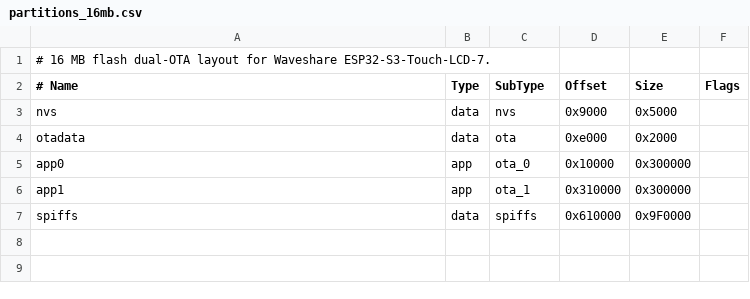
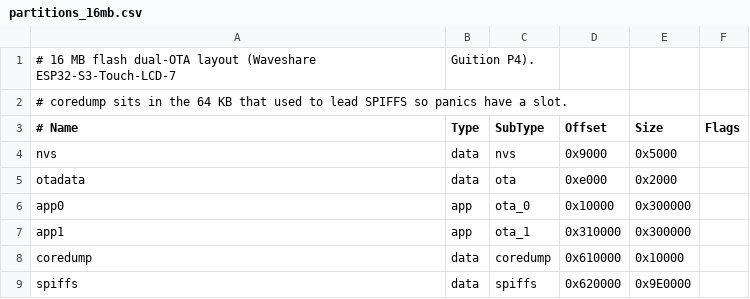
Before and after one commit to wolfrage76/Filaman-Digital-Swatches, a CSV file: firmware/partitions_16mb.csv, drawn as a sheet.

Commit message:
Add the Guition 4.3″ panel as a supported board.
Factory C6 radios do not match this host, so the docs include the SDIO helper and UART steps that bring the co-processor to ESP-Hosted 2.9.6 before Wi-Fi is relied on.

```diff
--- a/firmware/partitions_16mb.csv
+++ b/firmware/partitions_16mb.csv
@@ -1,2 +1,3 @@
-# 16 MB flash dual-OTA layout for Waveshare ESP32-S3-Touch-LCD-7.
+# 16 MB flash dual-OTA layout (Waveshare ESP32-S3-Touch-LCD-7, Guition P4).
+# coredump sits in the 64 KB that used to lead SPIFFS so panics have a slot.
 # Name,     Type, SubType,  Offset,   Size,     Flags
@@ -6,2 +7,3 @@ app0,       app,  ota_0,    0x10000,  0x300000,
 app1,       app,  ota_1,    0x310000, 0x300000,
-spiffs,     data, spiffs,   0x610000, 0x9F0000,
+coredump,   data, coredump, 0x610000, 0x10000,
+spiffs,     data, spiffs,   0x620000, 0x9E0000,
```
Also changed, not shown: 32 other files.
